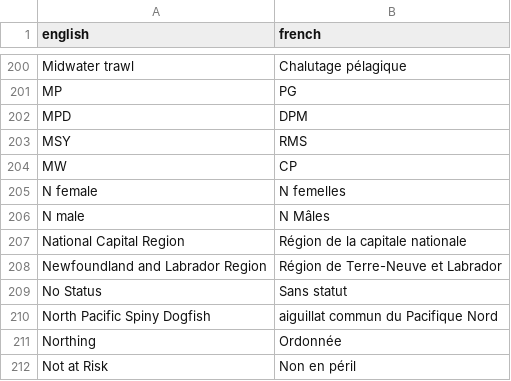
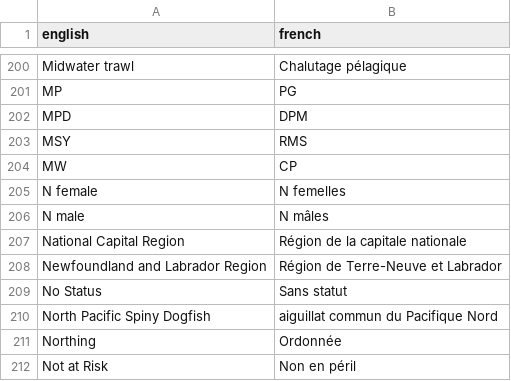
Before and after one commit to pbs-assess/rosettafish, a CSV file: data-raw/terms.csv, drawn as a sheet; only a part is shown, gaps mark what is left out.

Commit message:
typo

```diff
--- a/data-raw/terms.csv
+++ b/data-raw/terms.csv
@@ -205,3 +205,3 @@ MW,CP
 N female,N femelles
-N male,N  Mâles
+N male,N  mâles
 National Capital Region,Région de la capitale nationale
```
Also changed, not shown: 1 other file.
